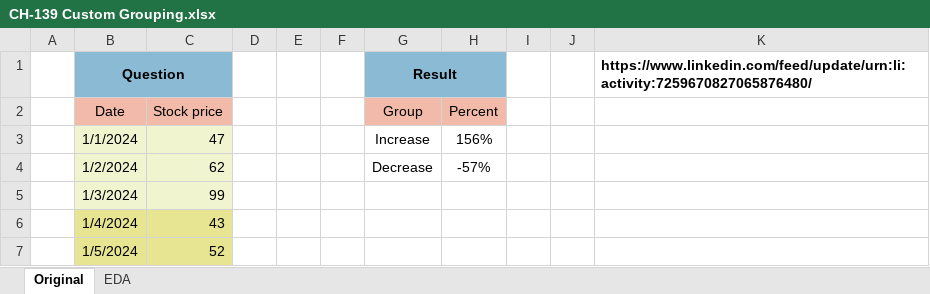
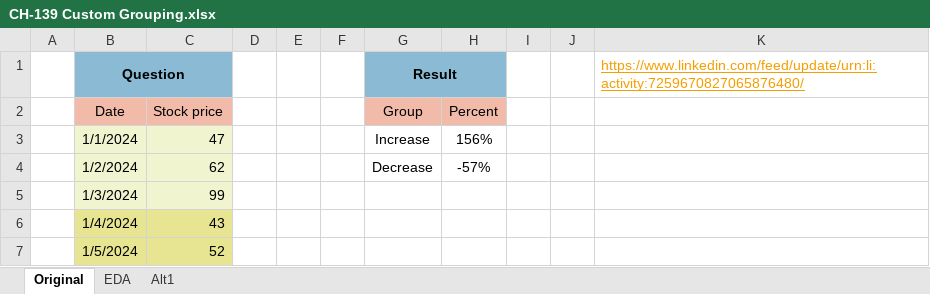
Before and after one commit to ziggle/PowerQueryBitsAndPieces, an Excel workbook: CH-139 Custom Grouping.xlsx, sheet Original, drawn as a sheet; only a part is shown; values as stored, in another font and other column widths than the file's, no borders; charts and pictures not drawn; the diff names each change by its address in the sheet, - before the commit and + after, or states it on an @@ line.

```diff
--- a/CH-139 Custom Grouping.xlsx (sheet Original)
+++ b/CH-139 Custom Grouping.xlsx (sheet Original)
+sheet tab: Alt1
@@ K1 bold: on → off, underline: off → on, text colour: black → #F59E00 @@
```
